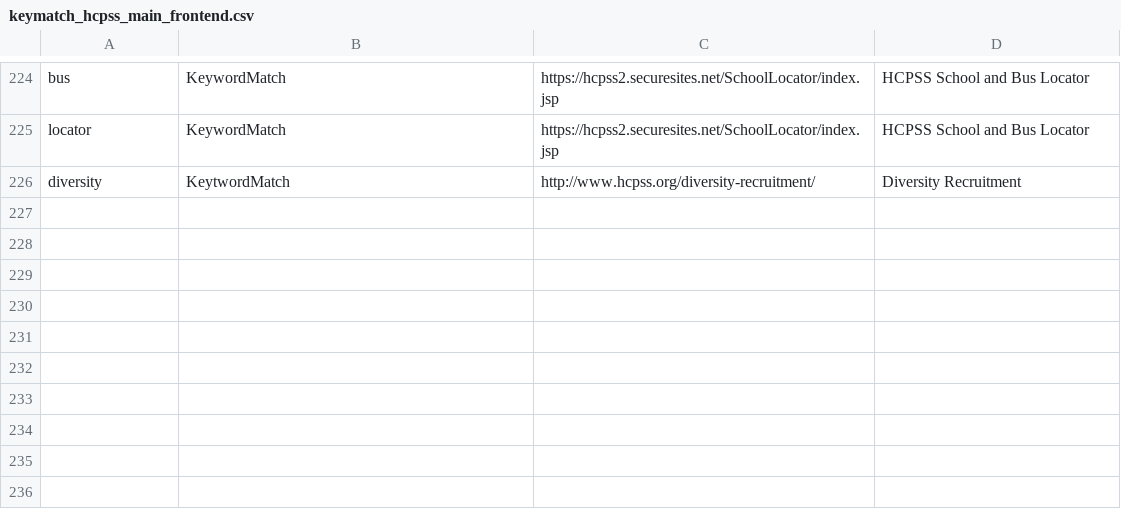
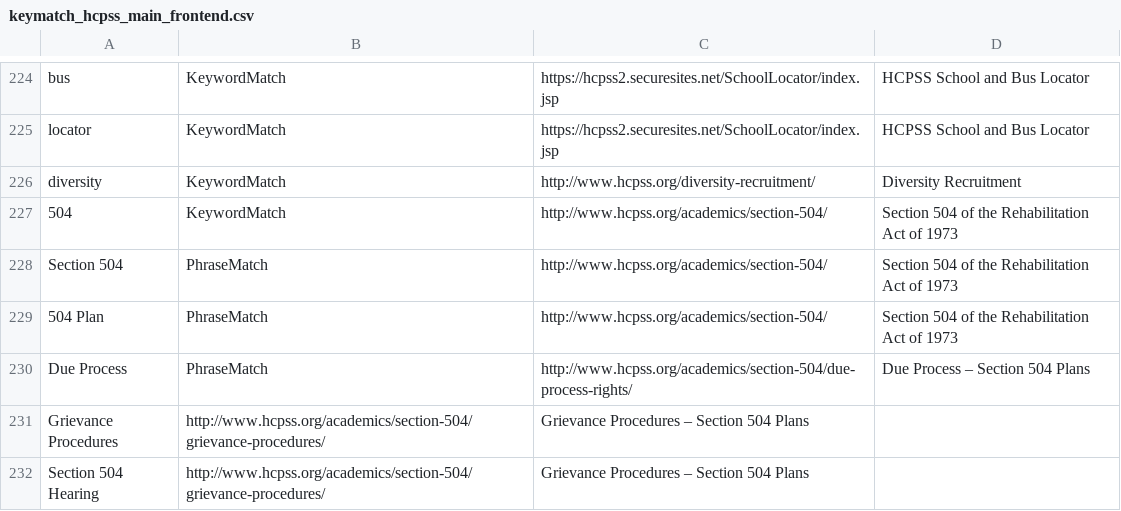
Before and after one commit to HCPSS/hcpss-search-terms, a CSV file: keymatch_hcpss_main_frontend.csv, drawn as a sheet; only a part is shown, gaps mark what is left out.

Commit message:
504 terms
added terms for the newly rolled out 504 page

```diff
--- a/keymatch_hcpss_main_frontend.csv
+++ b/keymatch_hcpss_main_frontend.csv
@@ -225,2 +225,8 @@ bus, KeywordMatch, https://hcpss2.securesites.net/SchoolLocator/index.jsp, HCPSS
 locator, KeywordMatch, https://hcpss2.securesites.net/SchoolLocator/index.jsp, HCPSS School and Bus Locator
-diversity, KeytwordMatch, http://www.hcpss.org/diversity-recruitment/, Diversity Recruitment
+diversity,KeywordMatch, http://www.hcpss.org/diversity-recruitment/, Diversity Recruitment
+504,KeywordMatch,http://www.hcpss.org/academics/section-504/, Section 504 of the Rehabilitation Act of 1973
+Section 504,PhraseMatch,http://www.hcpss.org/academics/section-504/, Section 504 of the Rehabilitation Act of 1973
+504 Plan,PhraseMatch,http://www.hcpss.org/academics/section-504/, Section 504 of the Rehabilitation Act of 1973
+Due Process,PhraseMatch,http://www.hcpss.org/academics/section-504/due-process-rights/, Due Process – Section 504 Plans
+Grievance Procedures,http://www.hcpss.org/academics/section-504/grievance-procedures/, Grievance Procedures – Section 504 Plans
+Section 504 Hearing,http://www.hcpss.org/academics/section-504/grievance-procedures/, Grievance Procedures – Section 504 Plans
```
